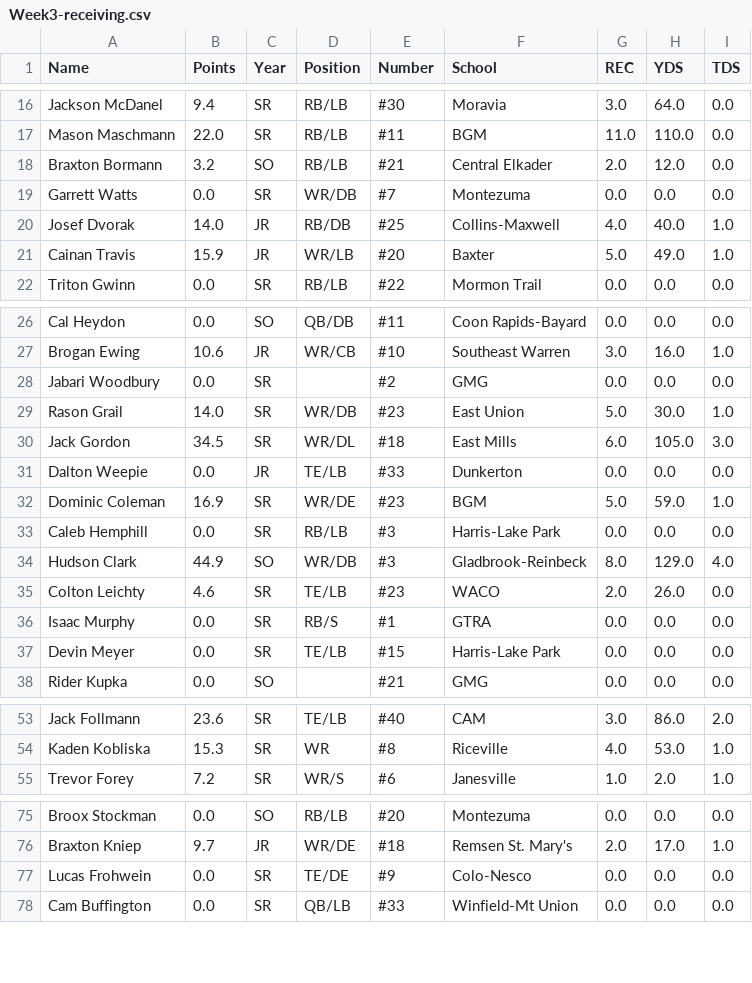
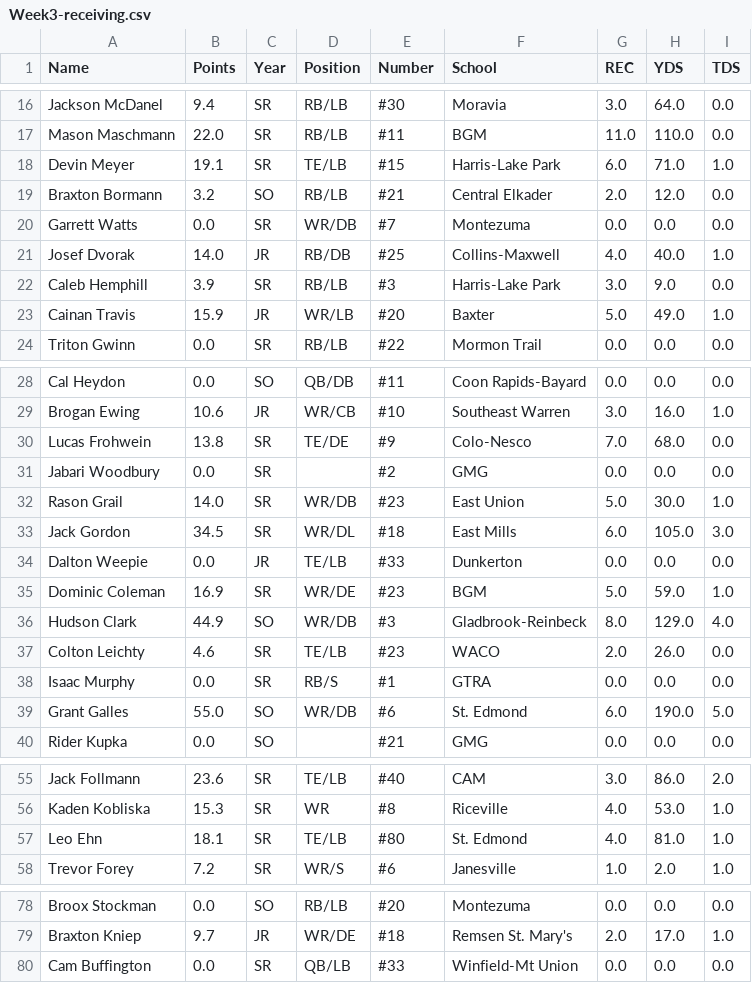
Before and after one commit to Fwiy27/8Man, a CSV file: data/Week3-receiving.csv, drawn as a sheet; only a part is shown, gaps mark what is left out; removed rows and columns are numbered as before the commit, all else as after; the diff covers the shown part only; the diff names each change by its address in the sheet, - before the commit and + after, or states it on an @@ line.

Commit message:
Updated data

```diff
--- a/data/Week3-receiving.csv
+++ b/data/Week3-receiving.csv
+row 18: Devin Meyer | 19.1 | SR | TE/LB | #15 | Harris-Lake Park | 6.0 | 71.0 | 1.0
+row 22: Caleb Hemphill | 3.9 | SR | RB/LB | #3 | Harris-Lake Park | 3.0 | 9.0 | 0.0
+row 30: Lucas Frohwein | 13.8 | SR | TE/DE | #9 | Colo-Nesco | 7.0 | 68.0 | 0.0
-row 33: Caleb Hemphill | 0.0 | SR | RB/LB | #3 | Harris-Lake Park | 0.0 | 0.0 | 0.0
-row 37: Devin Meyer | 0.0 | SR | TE/LB | #15 | Harris-Lake Park | 0.0 | 0.0 | 0.0
+row 39: Grant Galles | 55.0 | SO | WR/DB | #6 | St. Edmond | 6.0 | 190.0 | 5.0
+row 57: Leo Ehn | 18.1 | SR | TE/LB | #80 | St. Edmond | 4.0 | 81.0 | 1.0
-row 77: Lucas Frohwein | 0.0 | SR | TE/DE | #9 | Colo-Nesco | 0.0 | 0.0 | 0.0
```
Also changed, not shown: 1 added row and 2 removed rows elsewhere in this file, data/Week3-passing.csv, data/Week3-points-ps.csv, 6 other files.
